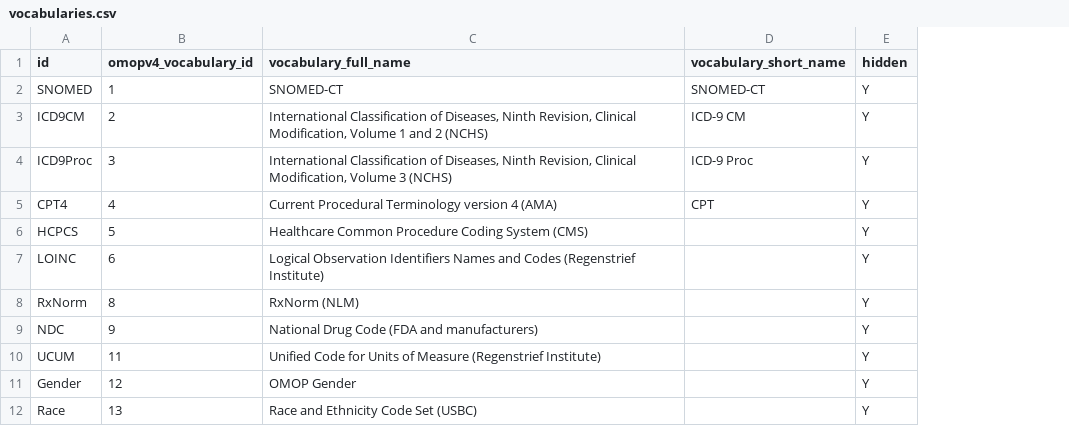
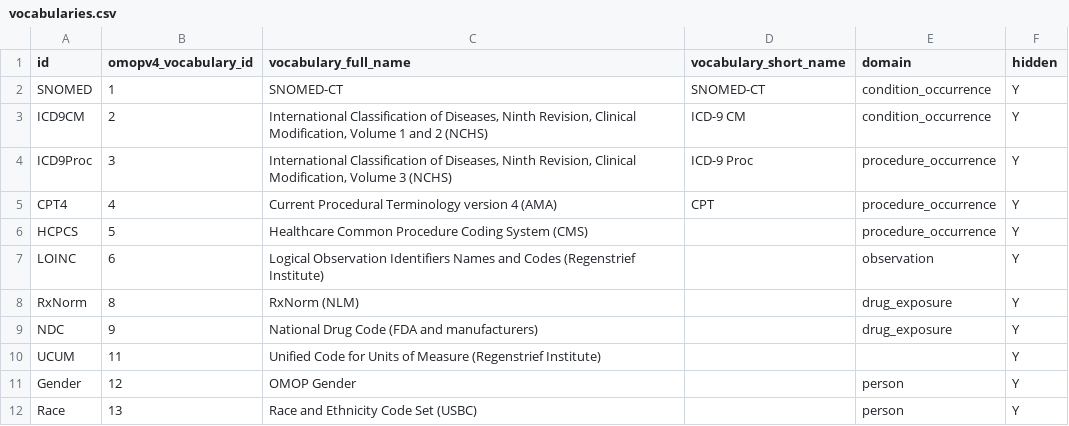
Before and after one commit to outcomesinsights/conceptql, a CSV file: config/vocabularies.csv, drawn as a sheet; only a part is shown; the diff names each change by its address in the sheet, - before the commit and + after, or states it on an @@ line.

Commit message:
Vocabulary: support domains

```diff
--- a/config/vocabularies.csv
+++ b/config/vocabularies.csv
+column E (domain), rows 2-12: condition_occurrence | condition_occurrence | procedure_occurrence | procedure_occurrence | procedure_occurrence | observation | drug_exposure | drug_exposure |  | person | person
```
Also changed, not shown: 3 other files.
